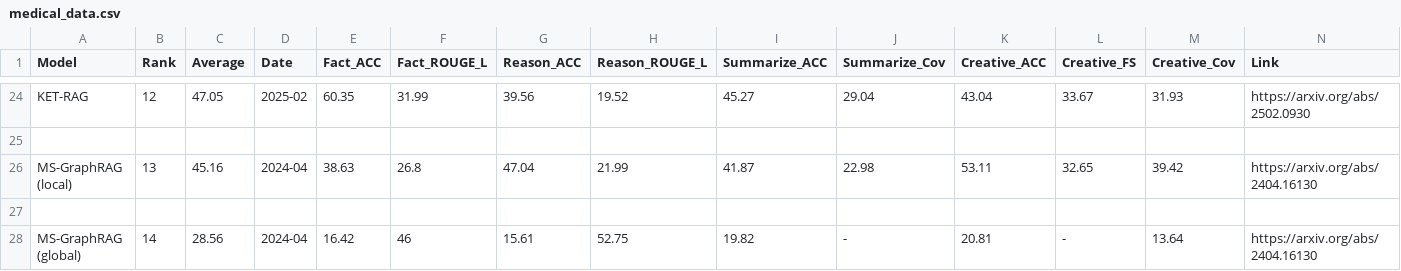
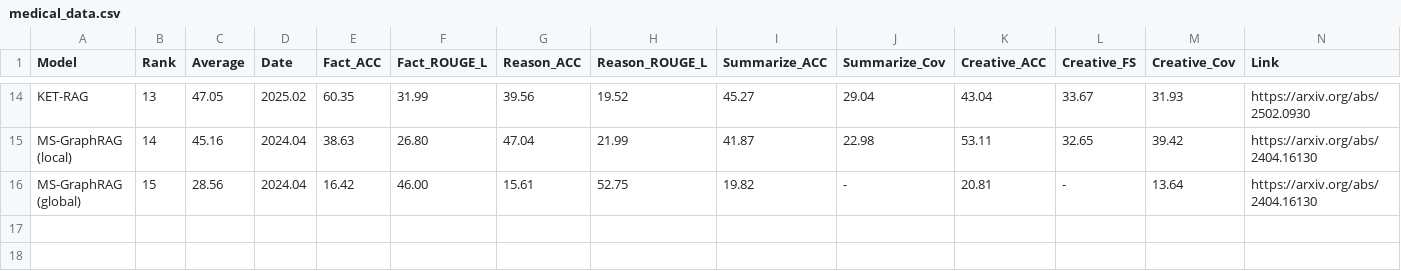
Before and after one commit to GraphRAG-Bench/GraphRAG-Bench.github.io, a CSV file: medical_data.csv, drawn as a sheet; only a part is shown, gaps mark what is left out; removed rows and columns are numbered as before the commit, all else as after; the diff covers the shown part only; the diff names each change by its address in the sheet, - before the commit and + after, or states it on an @@ line.

```diff
--- a/medical_data.csv
+++ b/medical_data.csv
-B14 (Rank): 12
+B14 (Rank): 13
-D14 (Date): 2025-02
+D14 (Date): 2025.02
-row 25: (empty)
-B15 (Rank): 13
+B15 (Rank): 14
-D15 (Date): 2024-04
+D15 (Date): 2024.04
-F15 (Fact_ROUGE_L): 26.8
+F15 (Fact_ROUGE_L): 26.80
-row 27: (empty)
-B16 (Rank): 14
+B16 (Rank): 15
-D16 (Date): 2024-04
+D16 (Date): 2024.04
-F16 (Fact_ROUGE_L): 46
+F16 (Fact_ROUGE_L): 46.00
```
Also changed, not shown: 10 removed rows and 35 edited cells elsewhere in this file, story_data.csv.
